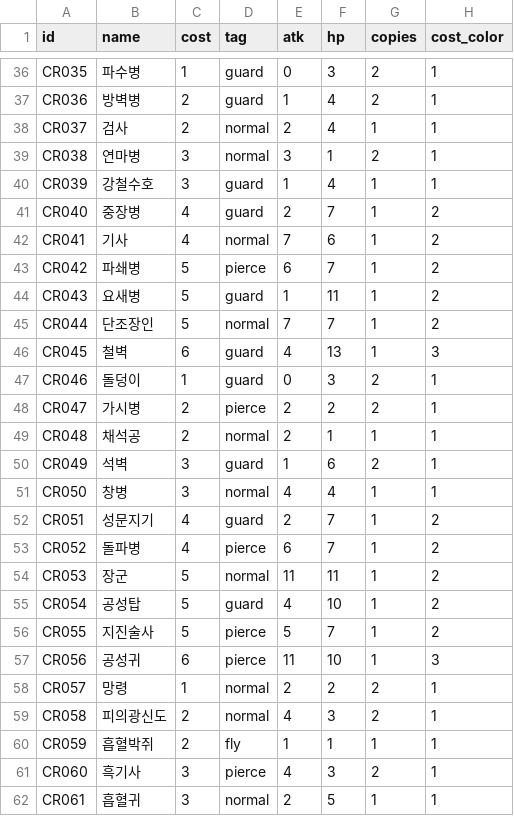
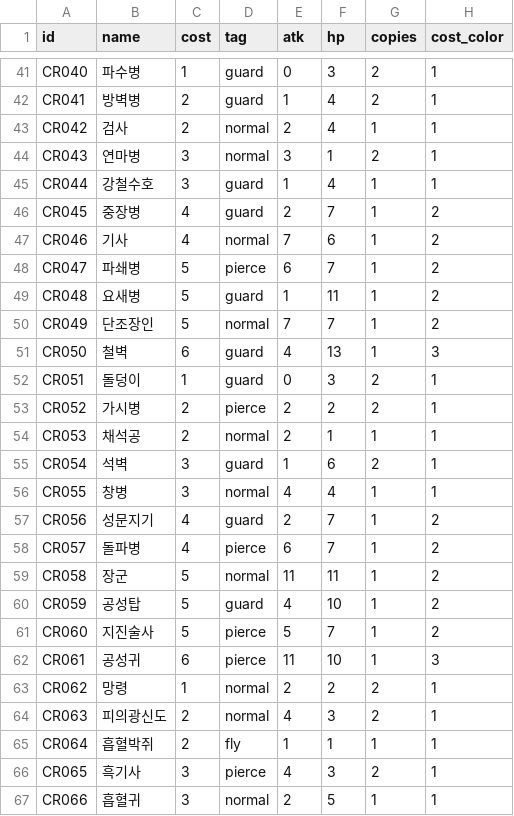
Before and after one commit to sepi-toolbox/ten, a CSV file: data/creatures.csv, drawn as a sheet; only a part is shown, gaps mark what is left out; addresses are those after the commit; the diff covers the shown part only; the diff names each change by its address in the sheet, - before the commit and + after, or states it on an @@ line.

```diff
--- a/data/creatures.csv
+++ b/data/creatures.csv
-A41 (id): CR035
+A41 (id): CR040
-A42 (id): CR036
+A42 (id): CR041
-A43 (id): CR037
+A43 (id): CR042
-A44 (id): CR038
+A44 (id): CR043
-A45 (id): CR039
+A45 (id): CR044
-A46 (id): CR040
+A46 (id): CR045
-A47 (id): CR041
+A47 (id): CR046
-A48 (id): CR042
+A48 (id): CR047
-A49 (id): CR043
+A49 (id): CR048
-A50 (id): CR044
+A50 (id): CR049
-A51 (id): CR045
+A51 (id): CR050
-A52 (id): CR046
+A52 (id): CR051
-A53 (id): CR047
+A53 (id): CR052
-A54 (id): CR048
+A54 (id): CR053
-A55 (id): CR049
+A55 (id): CR054
-A56 (id): CR050
+A56 (id): CR055
-A57 (id): CR051
+A57 (id): CR056
-A58 (id): CR052
+A58 (id): CR057
-A59 (id): CR053
+A59 (id): CR058
-A60 (id): CR054
+A60 (id): CR059
-A61 (id): CR055
+A61 (id): CR060
-A62 (id): CR056
+A62 (id): CR061
-A63 (id): CR057
+A63 (id): CR062
-A64 (id): CR058
+A64 (id): CR063
-A65 (id): CR059
+A65 (id): CR064
-A66 (id): CR060
+A66 (id): CR065
-A67 (id): CR061
+A67 (id): CR066
```
Also changed, not shown: 5 added rows and 39 edited cells elsewhere in this file, data/enchants.csv, data/lands.csv, 16 other files.
